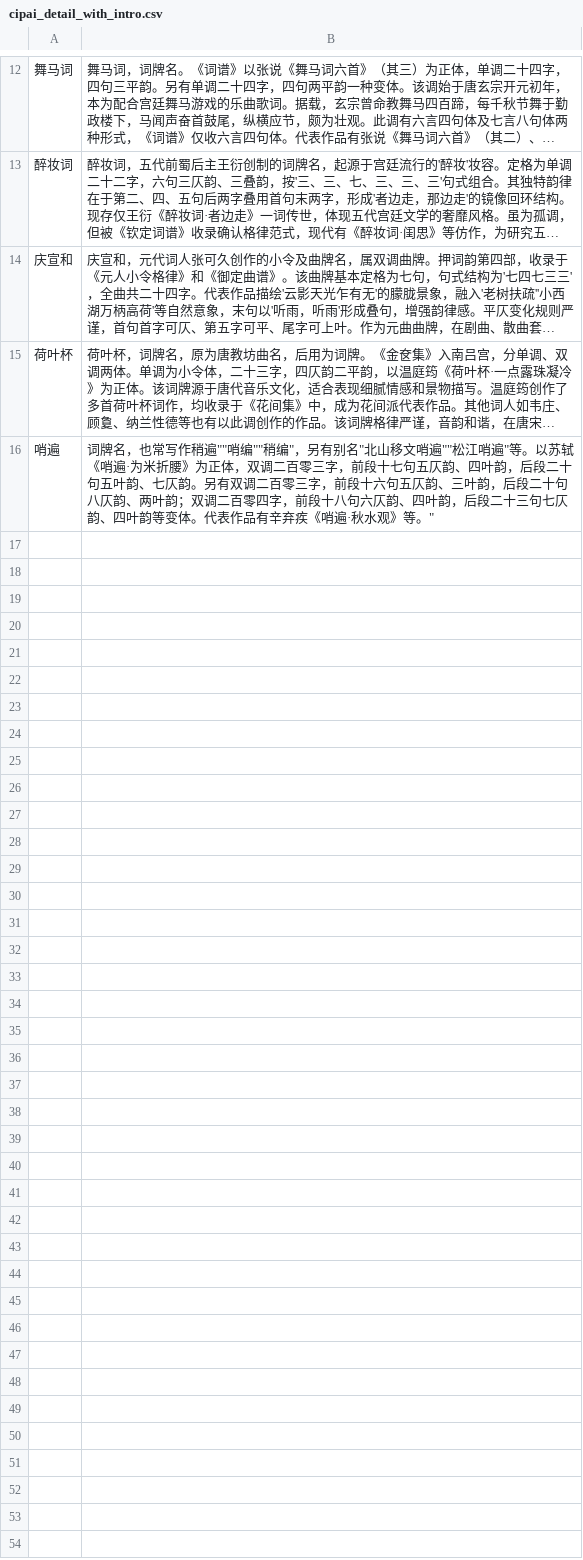
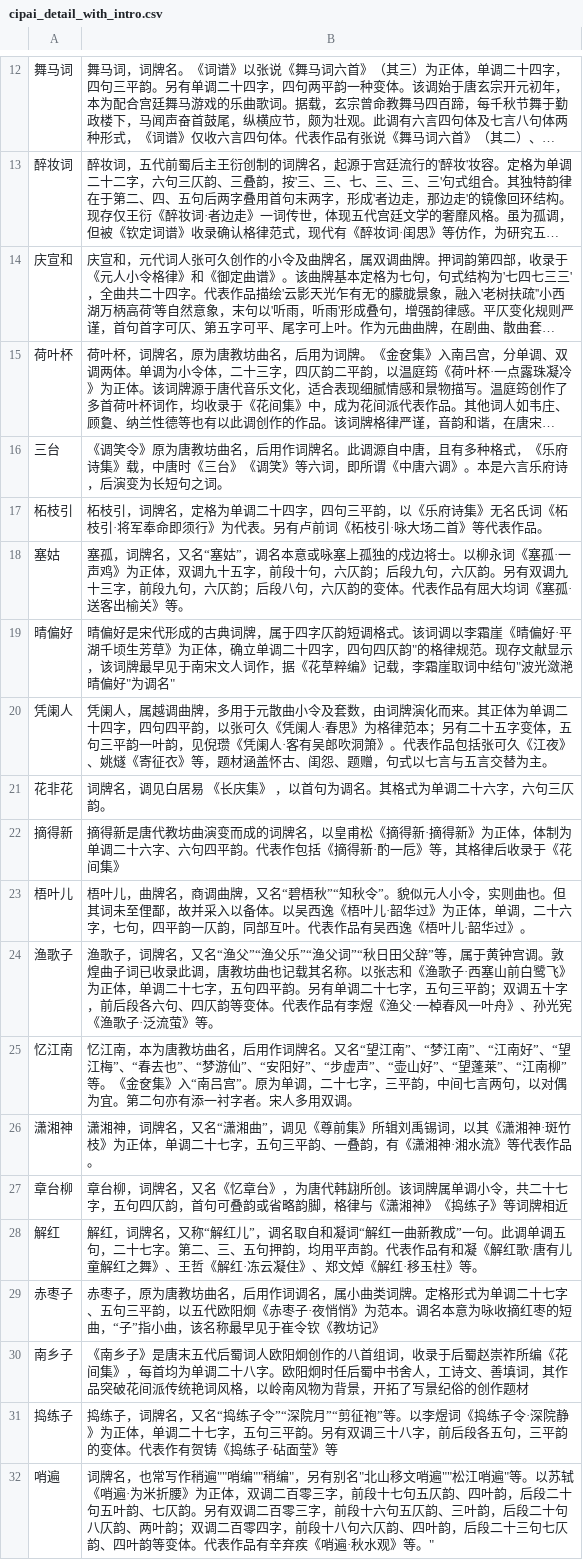
Before and after one commit to flystar233/chinese-poetry-analyzer, a CSV file: data/cipai_detail_with_intro.csv, drawn as a sheet; only a part is shown, gaps mark what is left out; long unchanged cells end in …; the diff names each change by its address in the sheet, - before the commit and + after, or states it on an @@ line.

```diff
--- a/data/cipai_detail_with_intro.csv
+++ b/data/cipai_detail_with_intro.csv
+row 16: 三台 | 《调笑令》原为唐教坊曲名，后用作词牌名。此调源自中唐，且有多种格式，《乐府诗集》载，中唐时《三台》《调笑》等六词，即所谓《中唐六调》。本是六言乐府诗，后演变为长短句之词。
+row 17: 柘枝引 | 柘枝引，词牌名，定格为单调二十四字，四句三平韵，以《乐府诗集》无名氏词《柘枝引·将军奉命即须行》为代表。另有卢前词《柘枝引·咏大场二首》等代表作品。
+row 18: 塞姑 | 塞孤，词牌名，又名“塞姑”，调名本意或咏塞上孤独的戍边将士。以柳永词《塞孤·一声鸡》为正体，双调九十五字，前段十句，六仄韵；后段九句，六仄韵。另有双调九十三字，前段九句，六仄韵；后段八句，六仄韵的变体。代表作品有屈大均词《塞孤·送客出榆关》等。
+row 19: 晴偏好 | 晴偏好是宋代形成的古典词牌，属于四字仄韵短调格式。该词调以李霜崖《晴偏好·平湖千顷生芳草》为正体，确立单调二十四字，四句四仄韵"的格律规范。现存文献显示，该词牌最早见于南宋文人词作，据《花草粹编》记载，李霜崖取词中结句"波光潋滟晴偏好"为调名"
+row 20: 凭阑人 | 凭阑人，属越调曲牌，多用于元散曲小令及套数，由词牌演化而来。其正体为单调二十四字，四句四平韵，以张可久《凭阑人·春思》为格律范本；另有二十五字变体，五句三平韵一叶韵，见倪瓒《凭阑人·客有吴郎吹洞箫》。代表作品包括张可久《江夜》、姚燧《寄征衣》等，题材涵盖怀古、闺怨、题赠，句式以七言与五言交替为主。
+row 21: 花非花 | 词牌名，调见白居易 《长庆集》 ，以首句为调名。其格式为单调二十六字，六句三仄韵。
+row 22: 摘得新 | 摘得新是唐代教坊曲演变而成的词牌名，以皇甫松《摘得新·摘得新》为正体，体制为单调二十六字、六句四平韵。代表作包括《摘得新·酌一卮》等，其格律后收录于《花间集》
+row 23: 梧叶儿 | 梧叶儿，曲牌名，商调曲牌，又名“碧梧秋”“知秋令”。貌似元人小令，实则曲也。但其词未至俚鄙，故并采入以备体。以吴西逸《梧叶儿·韶华过》为正体，单调，二十六字，七句，四平韵一仄韵，同部互叶。代表作品有吴西逸《梧叶儿·韶华过》。
+row 24: 渔歌子 | 渔歌子，词牌名，又名“渔父”“渔父乐”“渔父词”“秋日田父辞”等，属于黄钟宫调。敦煌曲子词已收录此调，唐教坊曲也记载其名称。以张志和《渔歌子·西塞山前白鹭飞》为正体，单调二十七字，五句四平韵。另有单调二十七字，五句三平韵；双调五十字，前后段各六句、四仄韵等变体。代表作品有李煜《渔父·一棹春风一叶舟》、孙光宪《渔歌子·泛流萤》等。
+row 25: 忆江南 | 忆江南，本为唐教坊曲名，后用作词牌名。又名“望江南”、“梦江南”、“江南好”、“望江梅”、“春去也”、“梦游仙”、“安阳好”、“步虚声”、“壶山好”、“望蓬莱”、“江南柳”等。《金奁集》入“南吕宫”。原为单调，二十七字，三平韵，中间七言两句，以对偶为宜。第二句亦有添一衬字者。宋人多用双调。
+row 26: 潇湘神 | 潇湘神，词牌名，又名“潇湘曲”，调见《尊前集》所辑刘禹锡词，以其《潇湘神·斑竹枝》为正体，单调二十七字，五句三平韵、一叠韵，有《潇湘神·湘水流》等代表作品。
+row 27: 章台柳 | 章台柳，词牌名，又名《忆章台》，为唐代韩翃所创。该词牌属单调小令，共二十七字，五句四仄韵，首句可叠韵或省略韵脚，格律与《潇湘神》《捣练子》等词牌相近
+row 28: 解红 | 解红，词牌名，又称“解红儿”，调名取自和凝词“解红一曲新教成”一句。此调单调五句，二十七字。第二、三、五句押韵，均用平声韵。代表作品有和凝《解红歌·唐有儿童解红之舞》、王哲《解红·冻云凝住》、郑文焯《解红·移玉柱》等。
+row 29: 赤枣子 | 赤枣子，原为唐教坊曲名，后用作词调名，属小曲类词牌。定格形式为单调二十七字、五句三平韵，以五代欧阳炯《赤枣子·夜悄悄》为范本。调名本意为咏收摘红枣的短曲，“子”指小曲，该名称最早见于崔令钦《教坊记》
+row 30: 南乡子 | 《南乡子》是唐末五代后蜀词人欧阳炯创作的八首组词，收录于后蜀赵崇祚所编《花间集》，每首均为单调二十八字。欧阳炯时任后蜀中书舍人，工诗文、善填词，其作品突破花间派传统艳词风格，以岭南风物为背景，开拓了写景纪俗的创作题材
+row 31: 捣练子 | 捣练子，词牌名，又名“捣练子令”“深院月”“剪征袍”等。以李煜词《捣练子令·深院静》为正体，单调二十七字，五句三平韵。另有双调三十八字，前后段各五句，三平韵的变体。代表作有贺铸《捣练子·砧面莹》等
```
Also changed, not shown: 1 other file.
